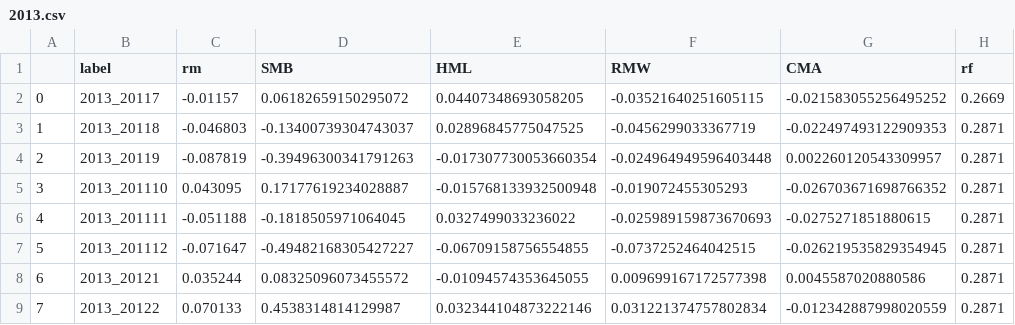
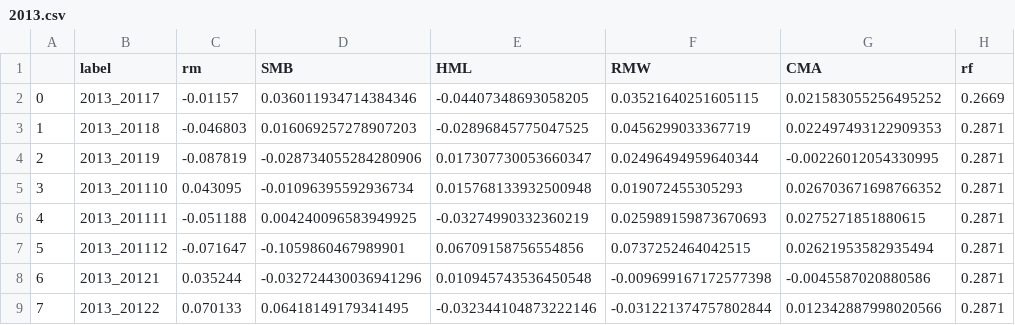
Before and after one commit to zhangyiyao020801/FamaFrench, a CSV file: data/step3/2013.csv, drawn as a sheet; only a part is shown; the diff covers the shown part only; the diff names each change by its address in the sheet, - before the commit and + after, or states it on an @@ line.

```diff
--- a/data/step3/2013.csv
+++ b/data/step3/2013.csv
-D2 (SMB): 0.06182659150295072
+D2 (SMB): 0.036011934714384346
-E2 (HML): 0.04407348693058205
+E2 (HML): -0.04407348693058205
-F2 (RMW): -0.03521640251605115
+F2 (RMW): 0.03521640251605115
-G2 (CMA): -0.021583055256495252
+G2 (CMA): 0.021583055256495252
-D3 (SMB): -0.13400739304743037
+D3 (SMB): 0.016069257278907203
-E3 (HML): 0.02896845775047525
+E3 (HML): -0.02896845775047525
-F3 (RMW): -0.0456299033367719
+F3 (RMW): 0.0456299033367719
-G3 (CMA): -0.022497493122909353
+G3 (CMA): 0.022497493122909353
-D4 (SMB): -0.39496300341791263
+D4 (SMB): -0.028734055284280906
-E4 (HML): -0.017307730053660354
+E4 (HML): 0.017307730053660347
-F4 (RMW): -0.024964949596403448
+F4 (RMW): 0.02496494959640344
-G4 (CMA): 0.002260120543309957
+G4 (CMA): -0.00226012054330995
-D5 (SMB): 0.17177619234028887
+D5 (SMB): -0.01096395592936734
-E5 (HML): -0.015768133932500948
+E5 (HML): 0.015768133932500948
-F5 (RMW): -0.019072455305293
+F5 (RMW): 0.019072455305293
-G5 (CMA): -0.026703671698766352
+G5 (CMA): 0.026703671698766352
-D6 (SMB): -0.1818505971064045
+D6 (SMB): 0.004240096583949925
-E6 (HML): 0.0327499033236022
+E6 (HML): -0.03274990332360219
-F6 (RMW): -0.025989159873670693
+F6 (RMW): 0.025989159873670693
-G6 (CMA): -0.0275271851880615
+G6 (CMA): 0.0275271851880615
-D7 (SMB): -0.49482168305427227
+D7 (SMB): -0.1059860467989901
-E7 (HML): -0.06709158756554855
+E7 (HML): 0.06709158756554856
-F7 (RMW): -0.0737252464042515
+F7 (RMW): 0.0737252464042515
-G7 (CMA): -0.026219535829354945
+G7 (CMA): 0.02621953582935494
-D8 (SMB): 0.08325096073455572
+D8 (SMB): -0.032724430036941296
-E8 (HML): -0.01094574353645055
+E8 (HML): 0.010945743536450548
-F8 (RMW): 0.009699167172577398
+F8 (RMW): -0.009699167172577398
-G8 (CMA): 0.0045587020880586
+G8 (CMA): -0.0045587020880586
-D9 (SMB): 0.4538314814129987
+D9 (SMB): 0.06418149179341495
-E9 (HML): 0.032344104873222146
+E9 (HML): -0.032344104873222146
-F9 (RMW): 0.031221374757802834
+F9 (RMW): -0.031221374757802844
-G9 (CMA): -0.012342887998020559
+G9 (CMA): 0.012342887998020566
```
Also changed, not shown: 68 edited cells elsewhere in this file, data/step3/2015.csv, data/step3/2016.csv, 33 other files.
